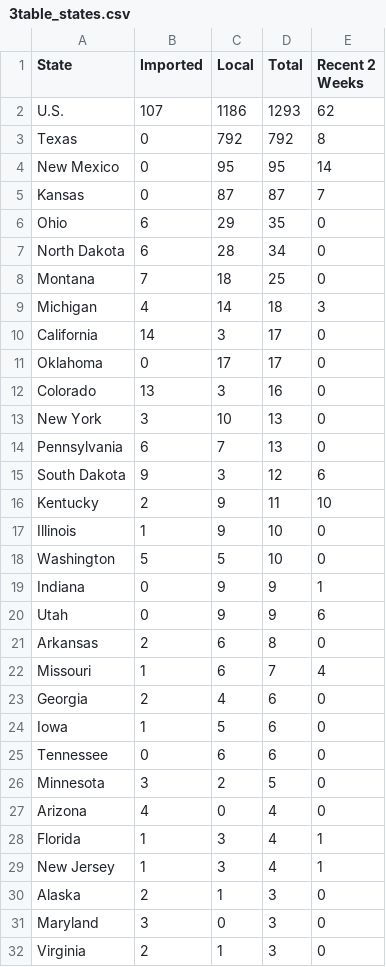
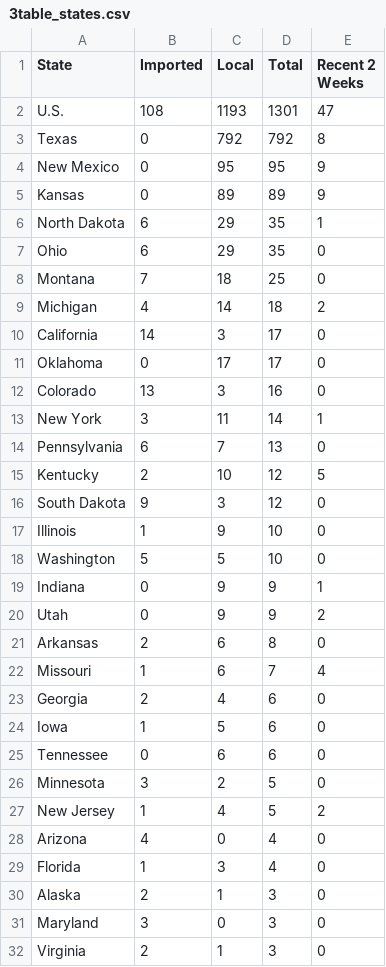
Before and after one commit to JHU-Measles-Tracking-Team/tracker_test_update, a CSV file: GitHub Ready Version/3table_states.csv, drawn as a sheet; only a part is shown; the diff covers the shown part only.

```diff
--- a/GitHub Ready Version/3table_states.csv
+++ b/GitHub Ready Version/3table_states.csv
@@ -1,10 +1,10 @@
 State,Imported,Local,Total,Recent 2 Weeks
-U.S.,107,1186,1293,62
+U.S.,108,1193,1301,47
 Texas,0,792,792,8
-New Mexico,0,95,95,14
-Kansas,0,87,87,7
+New Mexico,0,95,95,9
+Kansas,0,89,89,9
+North Dakota,6,29,35,1
 Ohio,6,29,35,0
-North Dakota,6,28,34,0
 Montana,7,18,25,0
-Michigan,4,14,18,3
+Michigan,4,14,18,2
 California,14,3,17,0
@@ -12,6 +12,6 @@ Oklahoma,0,17,17,0
 Colorado,13,3,16,0
-New York,3,10,13,0
+New York,3,11,14,1
 Pennsylvania,6,7,13,0
-South Dakota,9,3,12,6
-Kentucky,2,9,11,10
+Kentucky,2,10,12,5
+South Dakota,9,3,12,0
 Illinois,1,9,10,0
@@ -19,3 +19,3 @@ Washington,5,5,10,0
 Indiana,0,9,9,1
-Utah,0,9,9,6
+Utah,0,9,9,2
 Arkansas,2,6,8,0
@@ -26,5 +26,5 @@ Tennessee,0,6,6,0
 Minnesota,3,2,5,0
+New Jersey,1,4,5,2
 Arizona,4,0,4,0
-Florida,1,3,4,1
-New Jersey,1,3,4,1
+Florida,1,3,4,0
 Alaska,2,1,3,0
```
Also changed, not shown: 2 added rows and 1 removed row elsewhere in this file, GitHub Ready Version/1map1.csv, GitHub Ready Version/2map2.csv, 10 other files.
